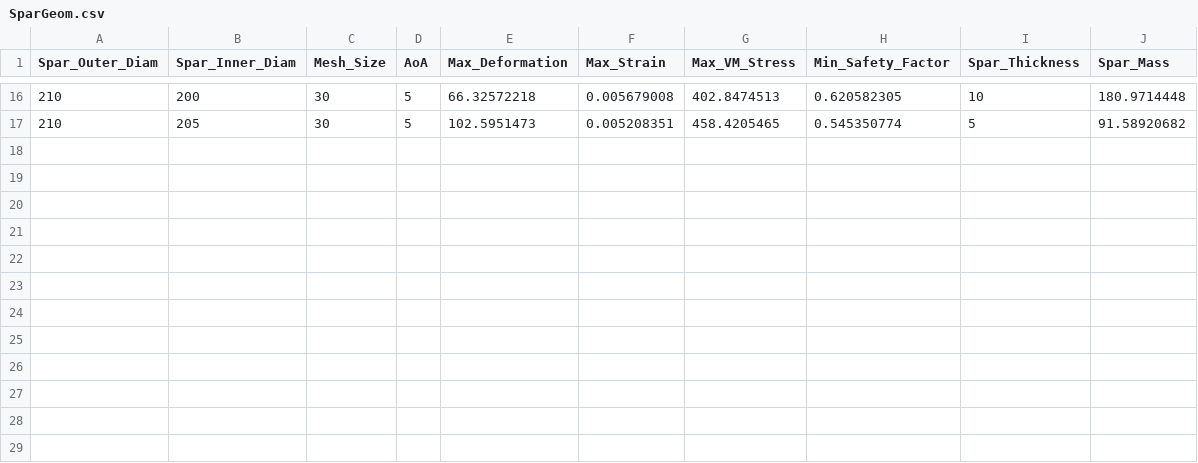
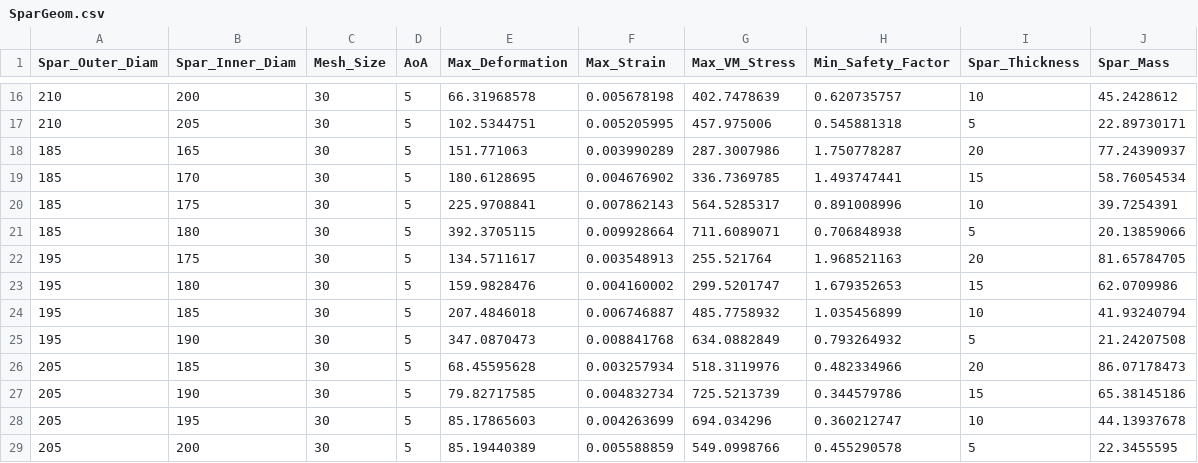
Before and after one commit to MTerekhin1/Plane_wing, a CSV file: 344Lab2_dc_mt/Structural/SparGeom.csv, drawn as a sheet; only a part is shown, gaps mark what is left out; the diff covers the shown part only.

```diff
--- a/344Lab2_dc_mt/Structural/SparGeom.csv
+++ b/344Lab2_dc_mt/Structural/SparGeom.csv
@@ -16,2 +16,14 @@ Spar_Outer_Diam,Spar_Inner_Diam,Mesh_Size,AoA,Max_Deformation,Max_Strain,Max_VM_
-210,200,30,5,66.32572218,0.005679008,402.8474513,0.620582305,10,180.9714448
-210,205,30,5,102.5951473,0.005208351,458.4205465,0.545350774,5,91.58920682
+210,200,30,5,66.31968578,0.005678198,402.7478639,0.620735757,10,45.2428612
+210,205,30,5,102.5344751,0.005205995,457.975006,0.545881318,5,22.89730171
+185,165,30,5,151.771063,0.003990289,287.3007986,1.750778287,20,77.24390937
+185,170,30,5,180.6128695,0.004676902,336.7369785,1.493747441,15,58.76054534
+185,175,30,5,225.9708841,0.007862143,564.5285317,0.891008996,10,39.7254391
+185,180,30,5,392.3705115,0.009928664,711.6089071,0.706848938,5,20.13859066
+195,175,30,5,134.5711617,0.003548913,255.521764,1.968521163,20,81.65784705
+195,180,30,5,159.9828476,0.004160002,299.5201747,1.679352653,15,62.0709986
+195,185,30,5,207.4846018,0.006746887,485.7758932,1.035456899,10,41.93240794
+195,190,30,5,347.0870473,0.008841768,634.0882849,0.793264932,5,21.24207508
+205,185,30,5,68.45595628,0.003257934,518.3119976,0.482334966,20,86.07178473
+205,190,30,5,79.82717585,0.004832734,725.5213739,0.344579786,15,65.38145186
+205,195,30,5,85.17865603,0.004263699,694.034296,0.360212747,10,44.13937678
+205,200,30,5,85.19440389,0.005588859,549.0998766,0.455290578,5,22.3455595
```
Also changed, not shown: 29 edited cells elsewhere in this file, 344Lab2_dc_mt/Structural/BackUp/Structural3_files/user_files/DesignPointLog.csv, 28 other files.
